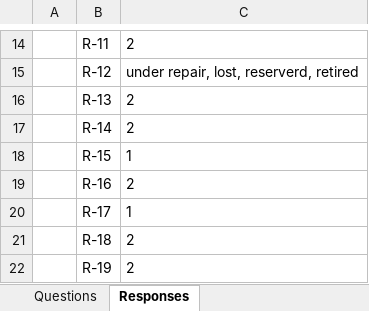
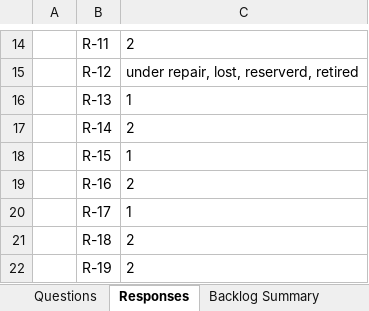
Before and after one commit to jus10albeck/CST-326-Milestone-Project, an Excel workbook: Milestone 1/Milestone 1 - Part 2.xlsx, sheet Responses, drawn as a sheet; only a part is shown, gaps mark what is left out; values as stored, in another font and other column widths than the file's, no borders; the diff covers the shown part only; the diff names each change by its address in the sheet, - before the commit and + after, or states it on an @@ line.

```diff
--- a/Milestone 1/Milestone 1 - Part 2.xlsx (sheet Responses)
+++ b/Milestone 1/Milestone 1 - Part 2.xlsx (sheet Responses)
+sheet tab: Backlog Summary
-C16: 2
+C16: 1
```
Also changed, not shown: 23 edited cells elsewhere in this sheet, 4 other files.
